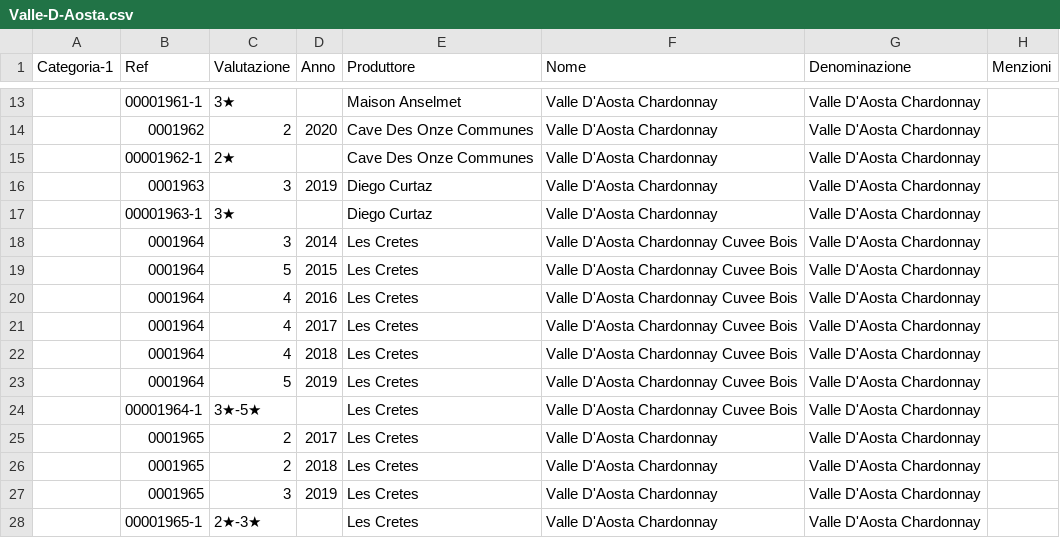
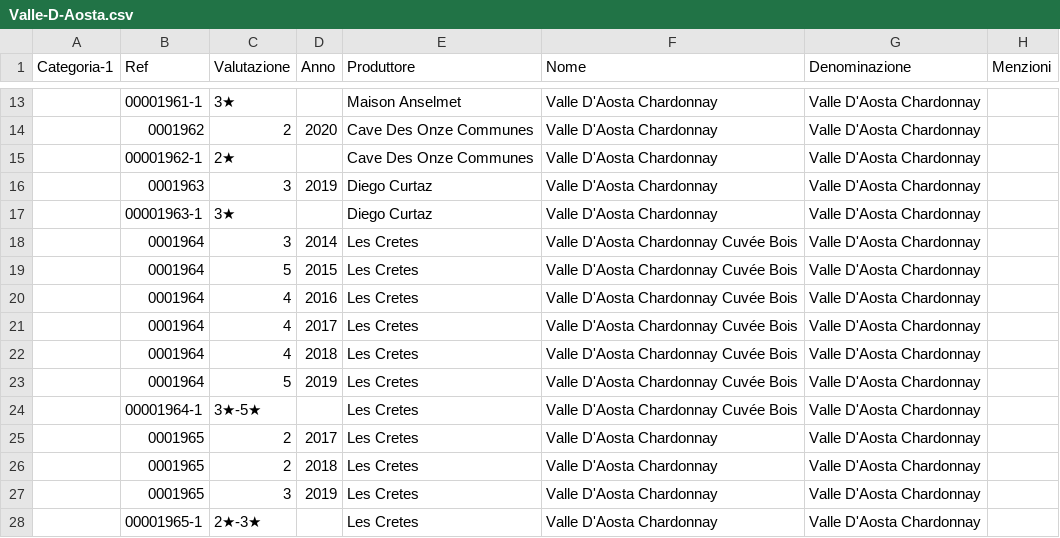
Before and after one commit to dev-crumbs/vinopedia, a CSV file: vini/Valle-D-Aosta.csv, drawn as a sheet; only a part is shown, gaps mark what is left out; the diff names each change by its address in the sheet, - before the commit and + after, or states it on an @@ line.

Commit message:
valle d'aosta csv fix 2

```diff
--- a/vini/Valle-D-Aosta.csv
+++ b/vini/Valle-D-Aosta.csv
-F18:F24 (Nome): Valle D'Aosta Chardonnay Cuvee Bois
+F18:F24 (Nome): Valle D'Aosta Chardonnay Cuvée Bois
```
